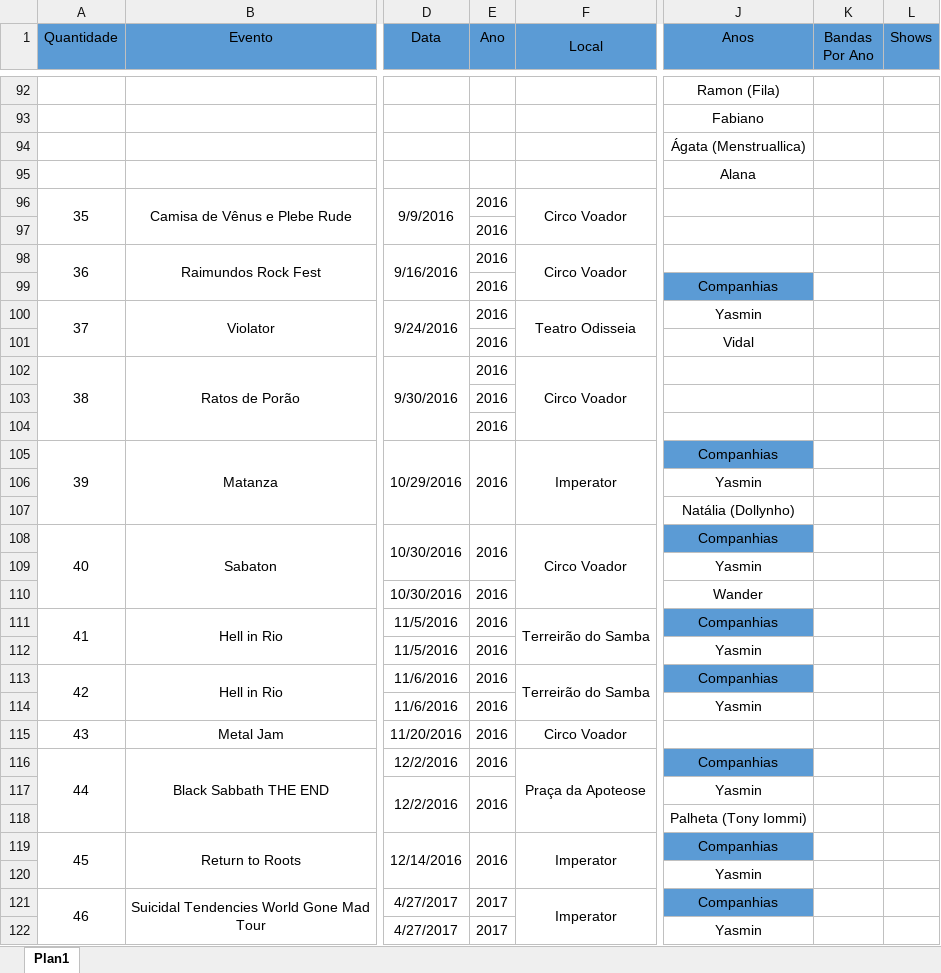
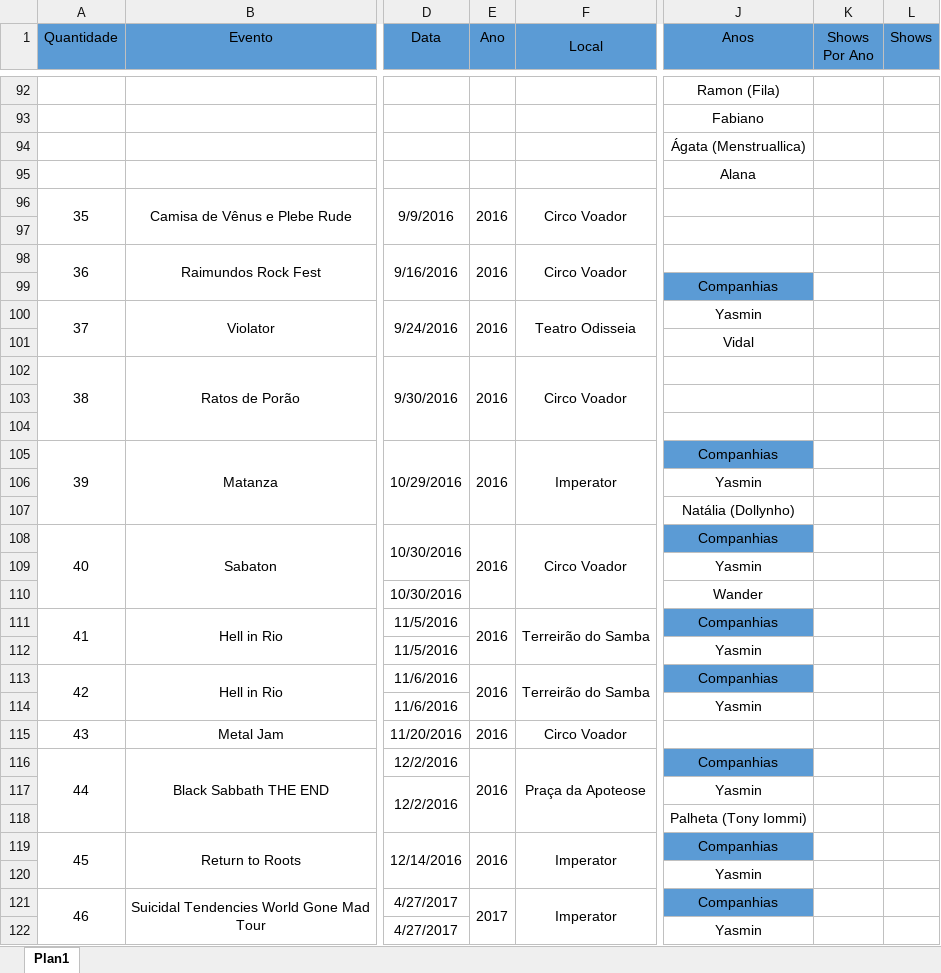
Before and after one commit to henriquebafilho/Shows, an Excel workbook: Shows que já fui.xlsx, sheet Plan1, drawn as a sheet; only a part is shown, gaps mark what is left out; values as stored, in another font and other column widths than the file's, no borders; removed rows and columns are numbered as before the commit, all else as after; the diff covers the shown part only; the diff names each change by its address in the sheet, - before the commit and + after, or states it on an @@ line.

```diff
--- a/Shows que já fui.xlsx (sheet Plan1)
+++ b/Shows que já fui.xlsx (sheet Plan1)
-K1: Bandas Por Ano
+K1: Shows Por Ano
+E96:E97 merged
-E97 (Ano): 2016
+E97 (Ano): (empty)
+E98:E99 merged
-E99 (Ano): 2016
+E99 (Ano): (empty)
+E100:E101 merged
-E101 (Ano): 2016
+E101 (Ano): (empty)
+E102:E104 merged
-E103:E104 (Ano): 2016
+E103:E104 (Ano): (empty)
-E108:E109 merged
+E108:E110 merged
-E110 (Ano): 2016
+E110 (Ano): (empty)
+E111:E112 merged
-E112 (Ano): 2016
+E112 (Ano): (empty)
+E113:E114 merged
-E114 (Ano): 2016
+E114 (Ano): (empty)
+E116:E118 merged
-E117 (Ano): 2016
+E117 (Ano): (empty)
-E117:E118 merged
+E121:E122 merged
-E122 (Ano): 2017
+E122 (Ano): (empty)
```
Also changed, not shown: 1 added row, 71 edited cells, merged cells and row numbers in column A elsewhere in this sheet.
